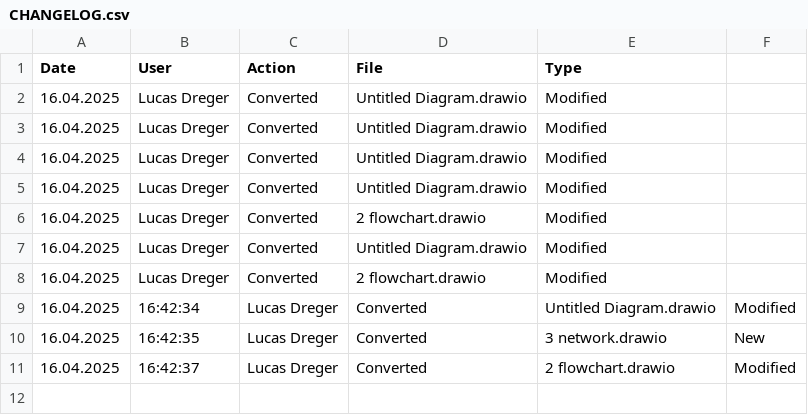
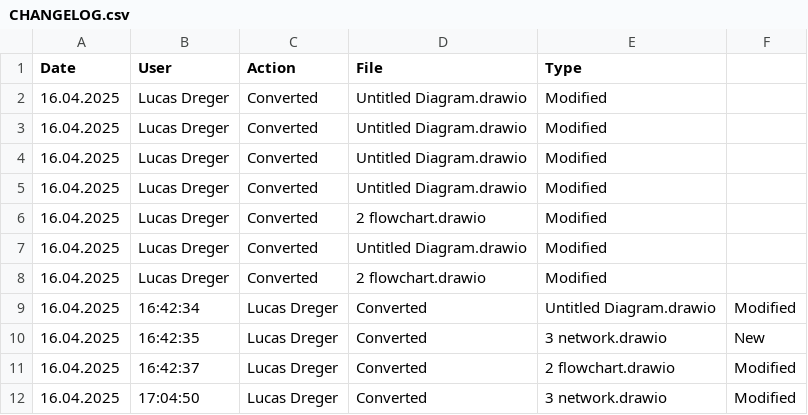
Before and after one commit to lucasdreger/diagrams, a CSV file: svg_files/CHANGELOG.csv, drawn as a sheet; the diff names each change by its address in the sheet, - before the commit and + after, or states it on an @@ line.

```diff
--- a/svg_files/CHANGELOG.csv
+++ b/svg_files/CHANGELOG.csv
+row 12: 16.04.2025 | 17:04:50 | Lucas Dreger | Converted | 3 network.drawio | Modified
```
Also changed, not shown: html_files/CHANGELOG.csv, 2 other files.
